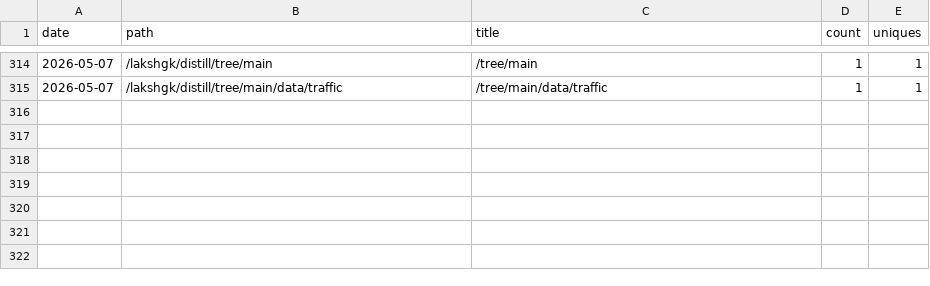
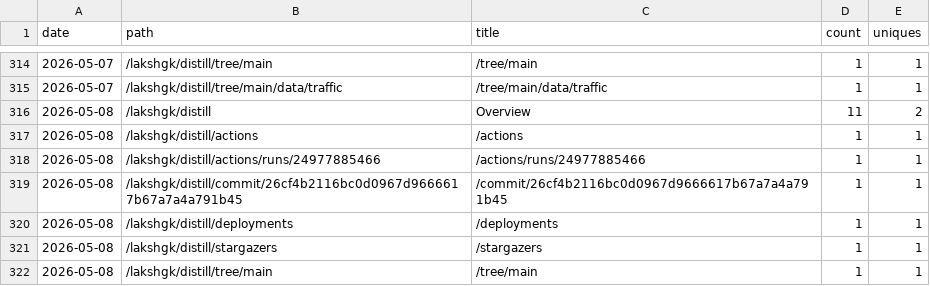
Before and after one commit to lakshgk/distill, a CSV file: data/traffic/popular_paths.csv, drawn as a sheet; only a part is shown, gaps mark what is left out; the diff names each change by its address in the sheet, - before the commit and + after, or states it on an @@ line.

```diff
--- a/data/traffic/popular_paths.csv
+++ b/data/traffic/popular_paths.csv
+row 316: 2026-05-08 | /lakshgk/distill | Overview | 11 | 2
+row 317: 2026-05-08 | /lakshgk/distill/actions | /actions | 1 | 1
+row 318: 2026-05-08 | /lakshgk/distill/actions/runs/24977885466 | /actions/runs/24977885466 | 1 | 1
+row 319: 2026-05-08 | /lakshgk/distill/commit/26cf4b2116bc0d0967d9666617b67a7a4a791b45 | /commit/26cf4b2116bc0d0967d9666617b67a7a4a791b45 | 1 | 1
+row 320: 2026-05-08 | /lakshgk/distill/deployments | /deployments | 1 | 1
+row 321: 2026-05-08 | /lakshgk/distill/stargazers | /stargazers | 1 | 1
+row 322: 2026-05-08 | /lakshgk/distill/tree/main | /tree/main | 1 | 1
```
Also changed, not shown: data/traffic/clones.csv, data/traffic/referrers.csv, 2 other files.
